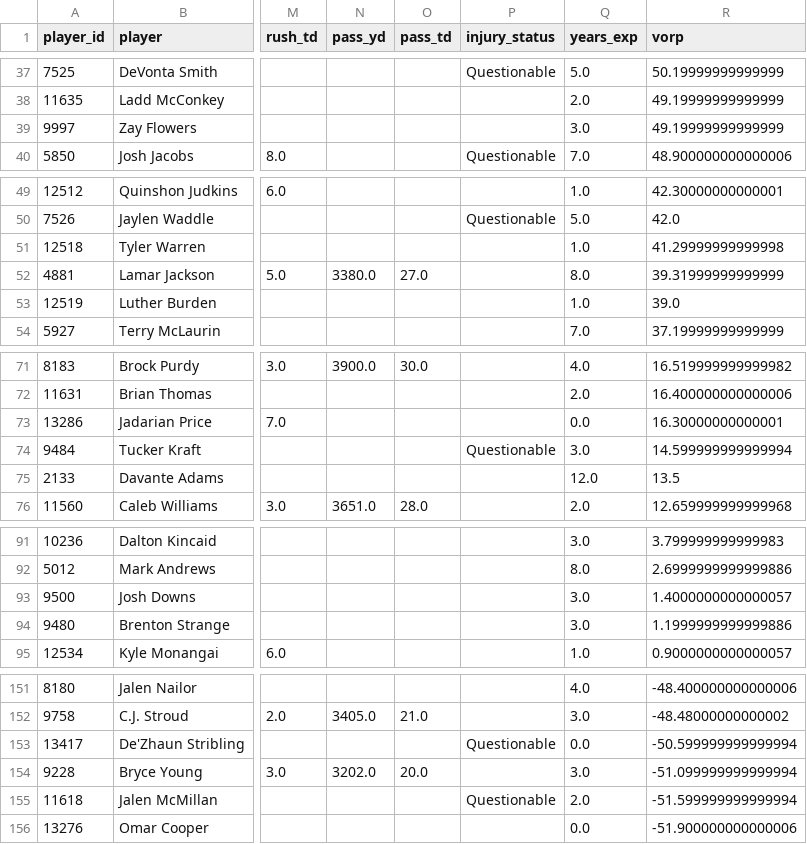
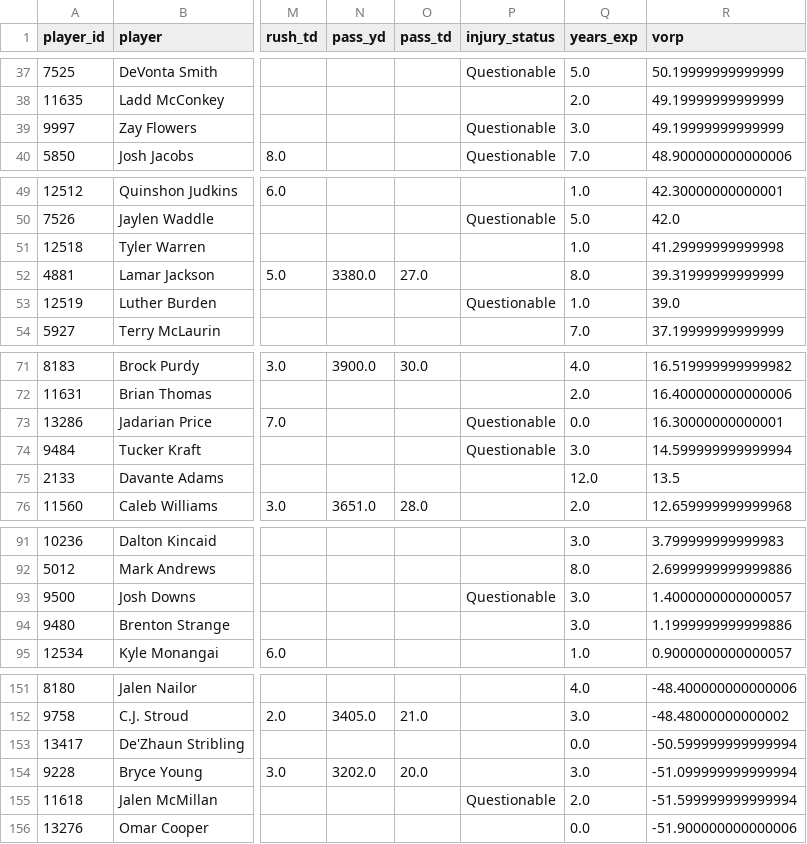
Before and after one commit to jujubosh/2026-draft, a CSV file: cheat_sheet.csv, drawn as a sheet; only a part is shown, gaps mark what is left out; the diff covers the shown part only; the diff names each change by its address in the sheet, - before the commit and + after, or states it on an @@ line.

```diff
--- a/cheat_sheet.csv
+++ b/cheat_sheet.csv
-P39 (injury_status): (empty)
+P39 (injury_status): Questionable
-P53 (injury_status): (empty)
+P53 (injury_status): Questionable
-P73 (injury_status): (empty)
+P73 (injury_status): Questionable
-P93 (injury_status): (empty)
+P93 (injury_status): Questionable
-P153 (injury_status): Questionable
+P153 (injury_status): (empty)
```
Also changed, not shown: 2 edited cells elsewhere in this file, players.csv, 9 other files.
